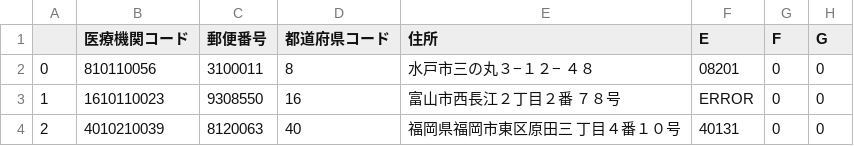
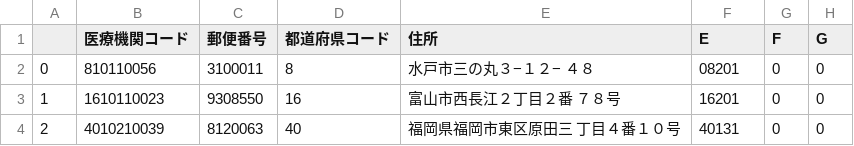
Before and after one commit to nagayama53/search_citycode, a CSV file: data/result/result.csv, drawn as a sheet; only a part is shown; the diff names each change by its address in the sheet, - before the commit and + after, or states it on an @@ line.

```diff
--- a/data/result/result.csv
+++ b/data/result/result.csv
-F3 (E): ERROR
+F3 (E): 16201
```
Also changed, not shown: 5 other files.
